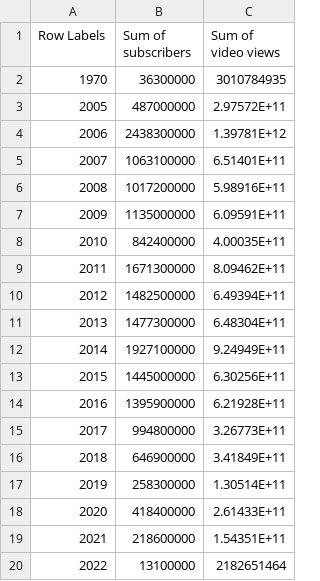
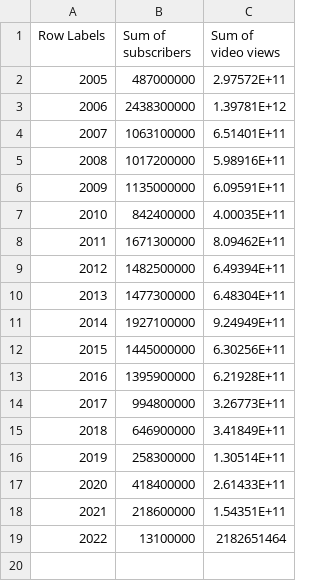
Before and after one commit to bharagvrathod/fit3179_asgn2, a CSV file: data/year_wise_subscribers_and_views.csv, drawn as a sheet; the diff names each change by its address in the sheet, - before the commit and + after, or states it on an @@ line.

Commit message:
changes to data

```diff
--- a/data/year_wise_subscribers_and_views.csv
+++ b/data/year_wise_subscribers_and_views.csv
-row 2: 1970 | 36300000 | 3010784935
```
